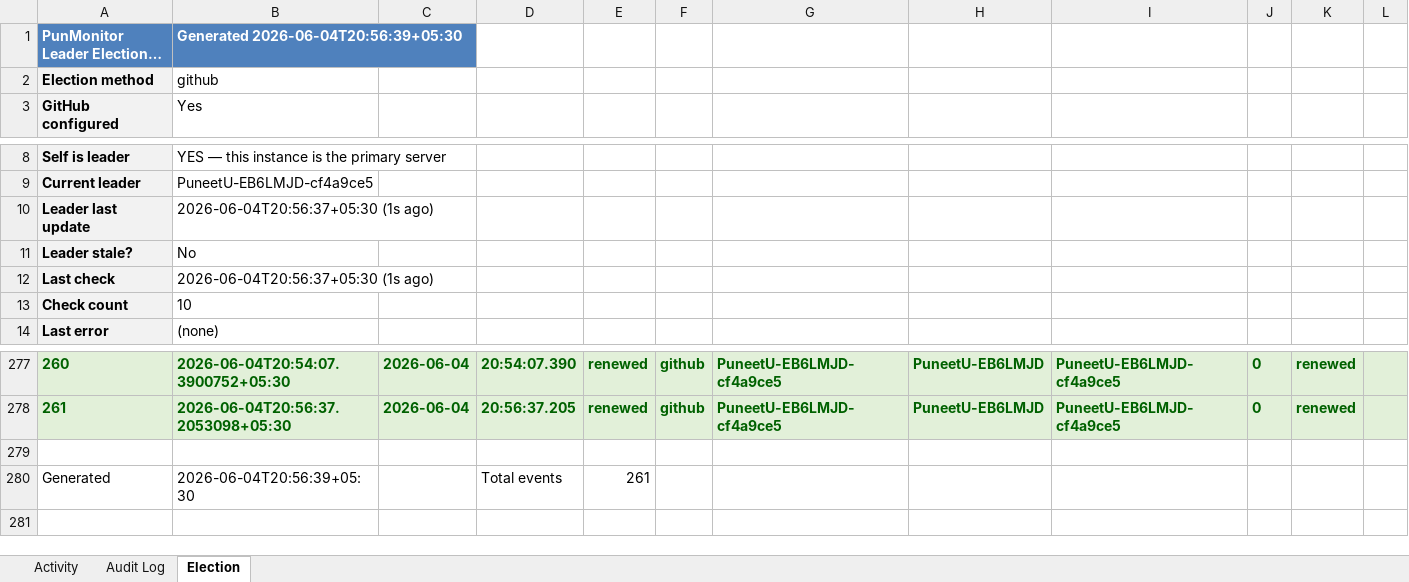
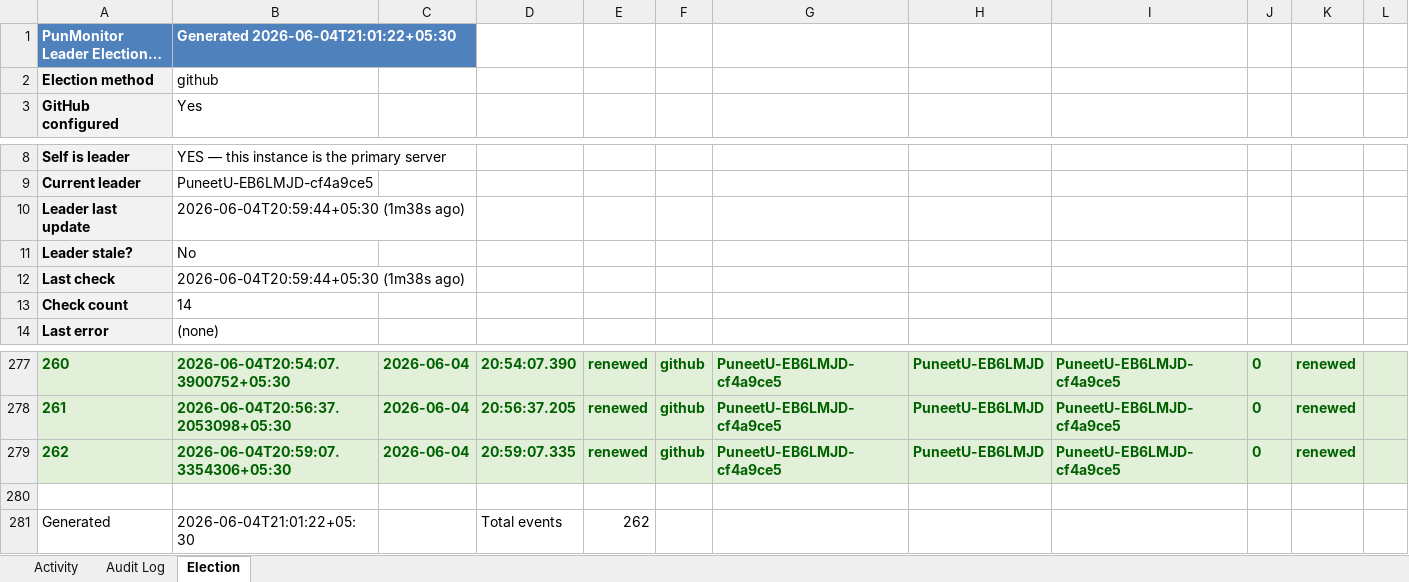
Before and after one commit to puniteswra-spec/PU, an Excel workbook: report-2026-06-04.xlsx, sheet Election, drawn as a sheet; only a part is shown, gaps mark what is left out; long unchanged cells end in …; values as stored, in another font and other column widths than the file's, no borders; removed rows and columns are numbered as before the commit, all else as after; the diff names each change by its address in the sheet, - before the commit and + after, or states it on an @@ line.

Commit message:
daily report 2026-06-04: 262 election events, 48 audit entries

```diff
--- a/report-2026-06-04.xlsx (sheet Election)
+++ b/report-2026-06-04.xlsx (sheet Election)
-B1: Generated 2026-06-04T20:56:39+05:30
+B1: Generated 2026-06-04T21:01:22+05:30
-B10: 2026-06-04T20:56:37+05:30 (1s ago)
+B10: 2026-06-04T20:59:44+05:30 (1m38s ago)
-B12: 2026-06-04T20:56:37+05:30 (1s ago)
+B12: 2026-06-04T20:59:44+05:30 (1m38s ago)
-B13: 10
+B13: 14
+row 279: 262 | 2026-06-04T20:59:07.3354306+05:30 | 2026-06-04 | 20:59:07.335 | renewed | github | PuneetU-EB6LMJD-cf4a9ce5 | PuneetU-EB6LMJD | PuneetU-EB6LMJD-cf4a9ce5 | 0 | renewed
-row 280: Generated | 2026-06-04T20:56:39+05:30 |  | Total events | 261
+row 281: Generated | 2026-06-04T21:01:22+05:30 |  | Total events | 262
```
Also changed, not shown: sheet Activity.
